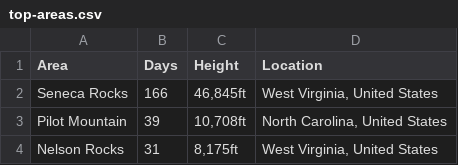
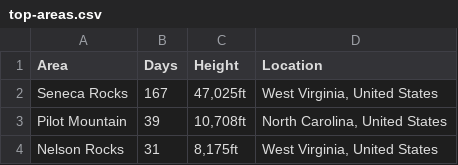
Before and after one commit to achiquit/websitejazzhands, a CSV file: climbing/data/top-areas.csv, drawn as a sheet; only a part is shown.

```diff
--- a/climbing/data/top-areas.csv
+++ b/climbing/data/top-areas.csv
@@ -1,3 +1,3 @@
 Area,Days,Height,Location
-"Seneca Rocks",166,"46,845ft","West Virginia, United States"
+"Seneca Rocks",167,"47,025ft","West Virginia, United States"
 "Pilot Mountain",39,"10,708ft","North Carolina, United States"
```
Also changed, not shown: climbing/data/all-ticks.csv, climbing/data/all-time-stats.csv, 7 other files.
